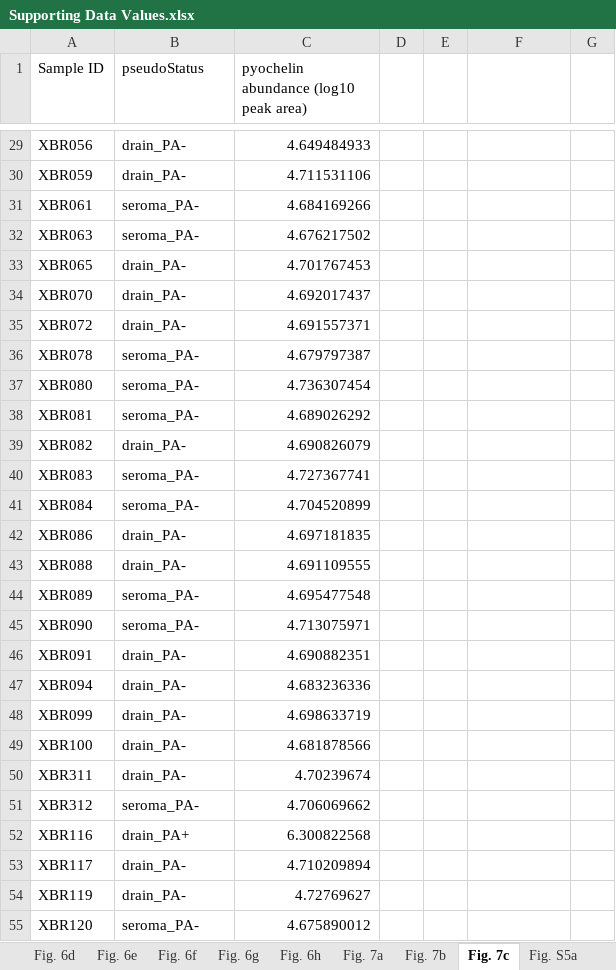
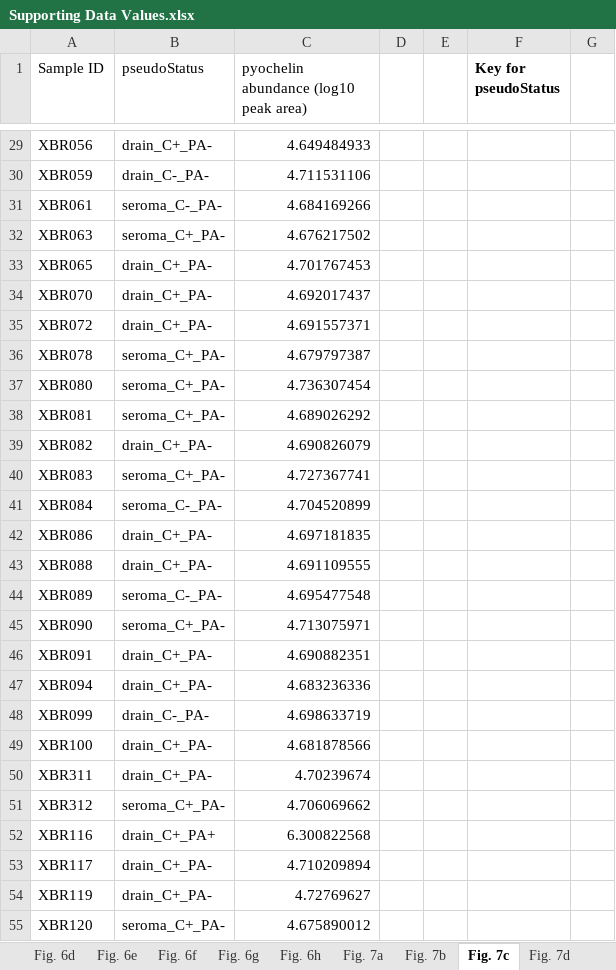
Before and after one commit to jawildenthal/implant_metabolomics, an Excel workbook: supporting_data_values/Supporting Data Values.xlsx, sheet Fig. 7c, drawn as a sheet; only a part is shown, gaps mark what is left out; values as stored, in another font and other column widths than the file's, no borders; the diff covers the shown part only; the diff names each change by its address in the sheet, - before the commit and + after, or states it on an @@ line.

```diff
--- a/supporting_data_values/Supporting Data Values.xlsx (sheet Fig. 7c)
+++ b/supporting_data_values/Supporting Data Values.xlsx (sheet Fig. 7c)
+sheet tab: Fig. 7d
-F1: (empty)
+F1: Key for pseudoStatus
-B29 (pseudoStatus): drain_PA-
+B29 (pseudoStatus): drain_C+_PA-
-B30 (pseudoStatus): drain_PA-
+B30 (pseudoStatus): drain_C-_PA-
-B31 (pseudoStatus): seroma_PA-
+B31 (pseudoStatus): seroma_C-_PA-
-B32 (pseudoStatus): seroma_PA-
+B32 (pseudoStatus): seroma_C+_PA-
-B33:B35 (pseudoStatus): drain_PA-
+B33:B35 (pseudoStatus): drain_C+_PA-
-B36:B38 (pseudoStatus): seroma_PA-
+B36:B38 (pseudoStatus): seroma_C+_PA-
-B39 (pseudoStatus): drain_PA-
+B39 (pseudoStatus): drain_C+_PA-
-B40 (pseudoStatus): seroma_PA-
+B40 (pseudoStatus): seroma_C+_PA-
-B41 (pseudoStatus): seroma_PA-
+B41 (pseudoStatus): seroma_C-_PA-
-B42:B43 (pseudoStatus): drain_PA-
+B42:B43 (pseudoStatus): drain_C+_PA-
-B44 (pseudoStatus): seroma_PA-
+B44 (pseudoStatus): seroma_C-_PA-
-B45 (pseudoStatus): seroma_PA-
+B45 (pseudoStatus): seroma_C+_PA-
-B46:B47 (pseudoStatus): drain_PA-
+B46:B47 (pseudoStatus): drain_C+_PA-
-B48 (pseudoStatus): drain_PA-
+B48 (pseudoStatus): drain_C-_PA-
-B49:B50 (pseudoStatus): drain_PA-
+B49:B50 (pseudoStatus): drain_C+_PA-
-B51 (pseudoStatus): seroma_PA-
+B51 (pseudoStatus): seroma_C+_PA-
-B52 (pseudoStatus): drain_PA+
+B52 (pseudoStatus): drain_C+_PA+
-B53:B54 (pseudoStatus): drain_PA-
+B53:B54 (pseudoStatus): drain_C+_PA-
-B55 (pseudoStatus): seroma_PA-
+B55 (pseudoStatus): seroma_C+_PA-
```
Also changed, not shown: 167 edited cells elsewhere in this sheet, sheet Fig. 7b, sheet Fig. 7a, sheet Fig. 3c, sheet Fig. 6d, 4 other files.
